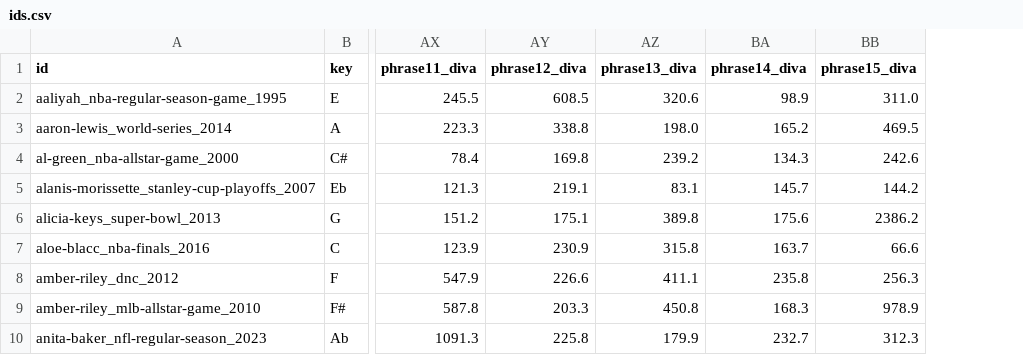
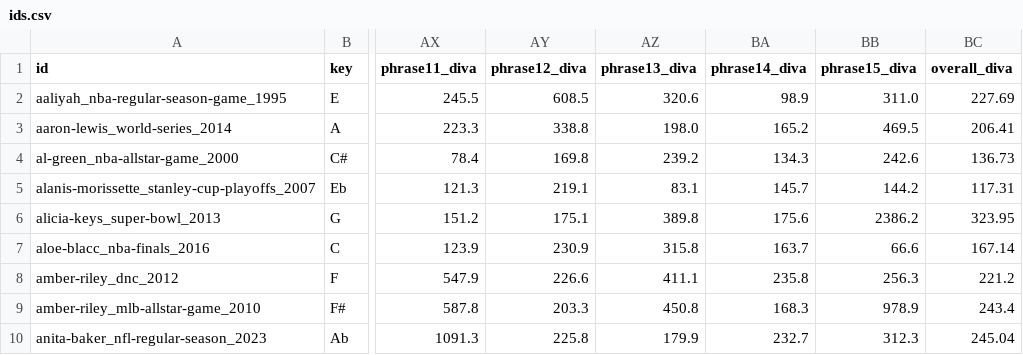
Before and after one commit to the-pudding/anthems, a CSV file: src/data/ids.csv, drawn as a sheet; only a part is shown, gaps mark what is left out; the diff names each change by its address in the sheet, - before the commit and + after, or states it on an @@ line.

Commit message:
adding in overall diva score

```diff
--- a/src/data/ids.csv
+++ b/src/data/ids.csv
+column BC (overall_diva), rows 2-10: 227.69 | 206.41 | 136.73 | 117.31 | 323.95 | 167.14 | 221.2 | 243.4 | 245.04
```
Also changed, not shown: 4 other files.
